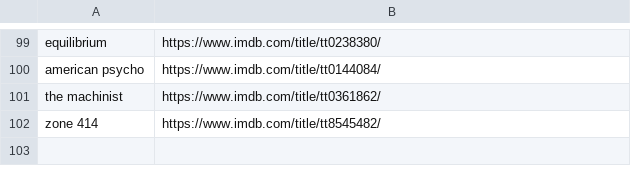
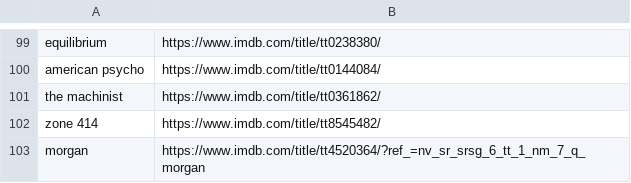
Before and after one commit to kusti420/420recommendations, a CSV file: kusti420recommendations/movies.csv, drawn as a sheet; only a part is shown, gaps mark what is left out; the diff names each change by its address in the sheet, - before the commit and + after, or states it on an @@ line.

Commit message:
added a movie

```diff
--- a/kusti420recommendations/movies.csv
+++ b/kusti420recommendations/movies.csv
+row 103: morgan | https://www.imdb.com/title/tt4520364/?ref_=nv_sr_srsg_6_tt_1_nm_7_q_morgan
```
